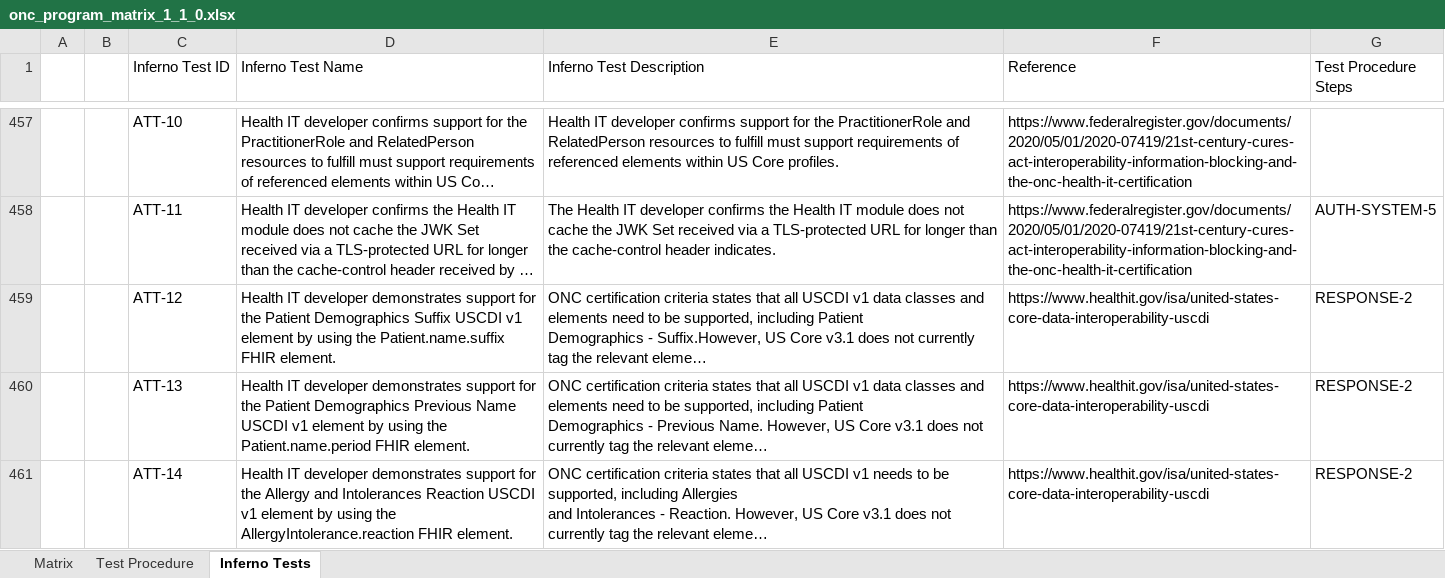
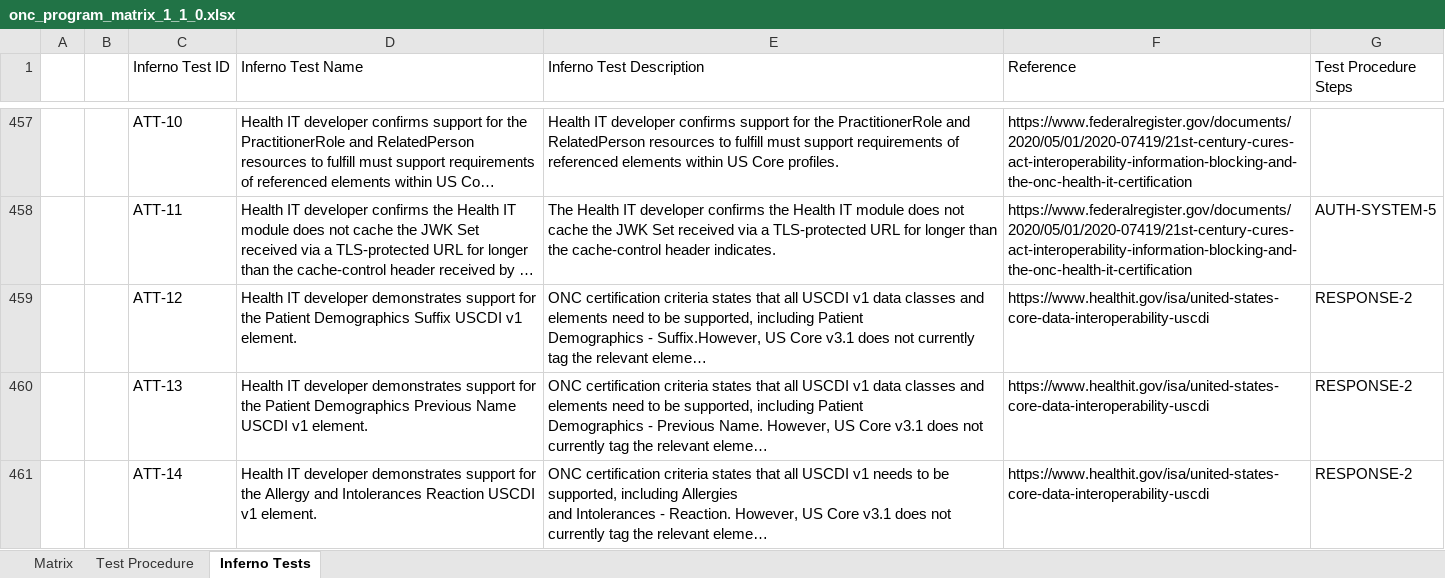
Before and after one commit to onc-healthit/inferno-program, an Excel workbook: public/downloads/onc_program_matrix_1_1_0.xlsx, sheet Inferno Tests, drawn as a sheet; only a part is shown, gaps mark what is left out; long unchanged cells end in …; values as stored, in another font and other column widths than the file's, no borders; the diff names each change by its address in the sheet, - before the commit and + after, or states it on an @@ line.

Commit message:
Updates to matrix based on test updates.

```diff
--- a/public/downloads/onc_program_matrix_1_1_0.xlsx (sheet Inferno Tests)
+++ b/public/downloads/onc_program_matrix_1_1_0.xlsx (sheet Inferno Tests)
-D459 (Inferno Test Name): …USCDI v1 element by using the Patient.name.suffix FHIR element.
+D459 (Inferno Test Name): …USCDI v1 element.
-D460 (Inferno Test Name): …USCDI v1 element by using the Patient.name.period FHIR element.
+D460 (Inferno Test Name): …USCDI v1 element.
-D461 (Inferno Test Name): …USCDI v1 element by using the AllergyIntolerance.reaction FHIR element.
+D461 (Inferno Test Name): …USCDI v1 element.
```
